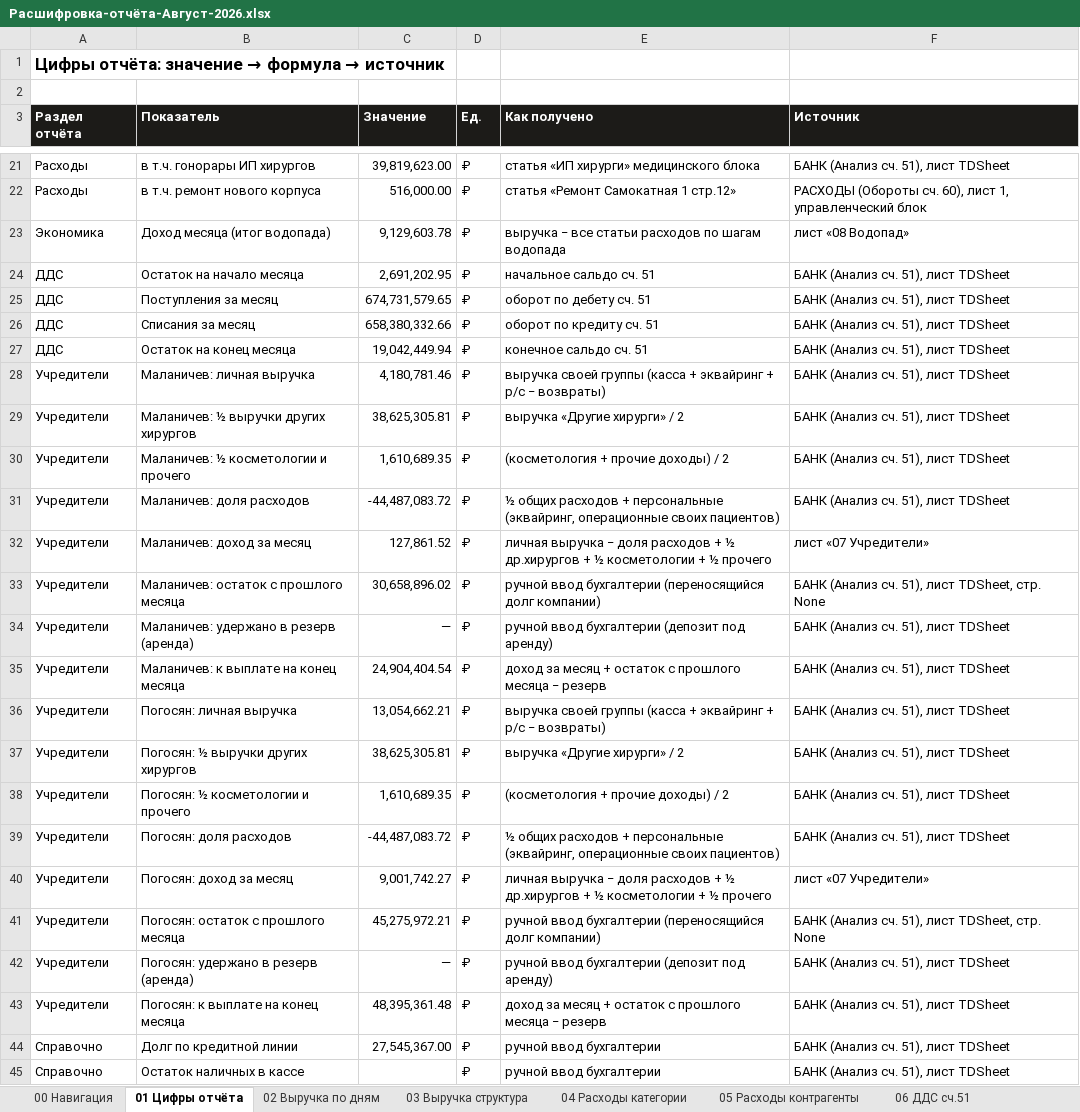
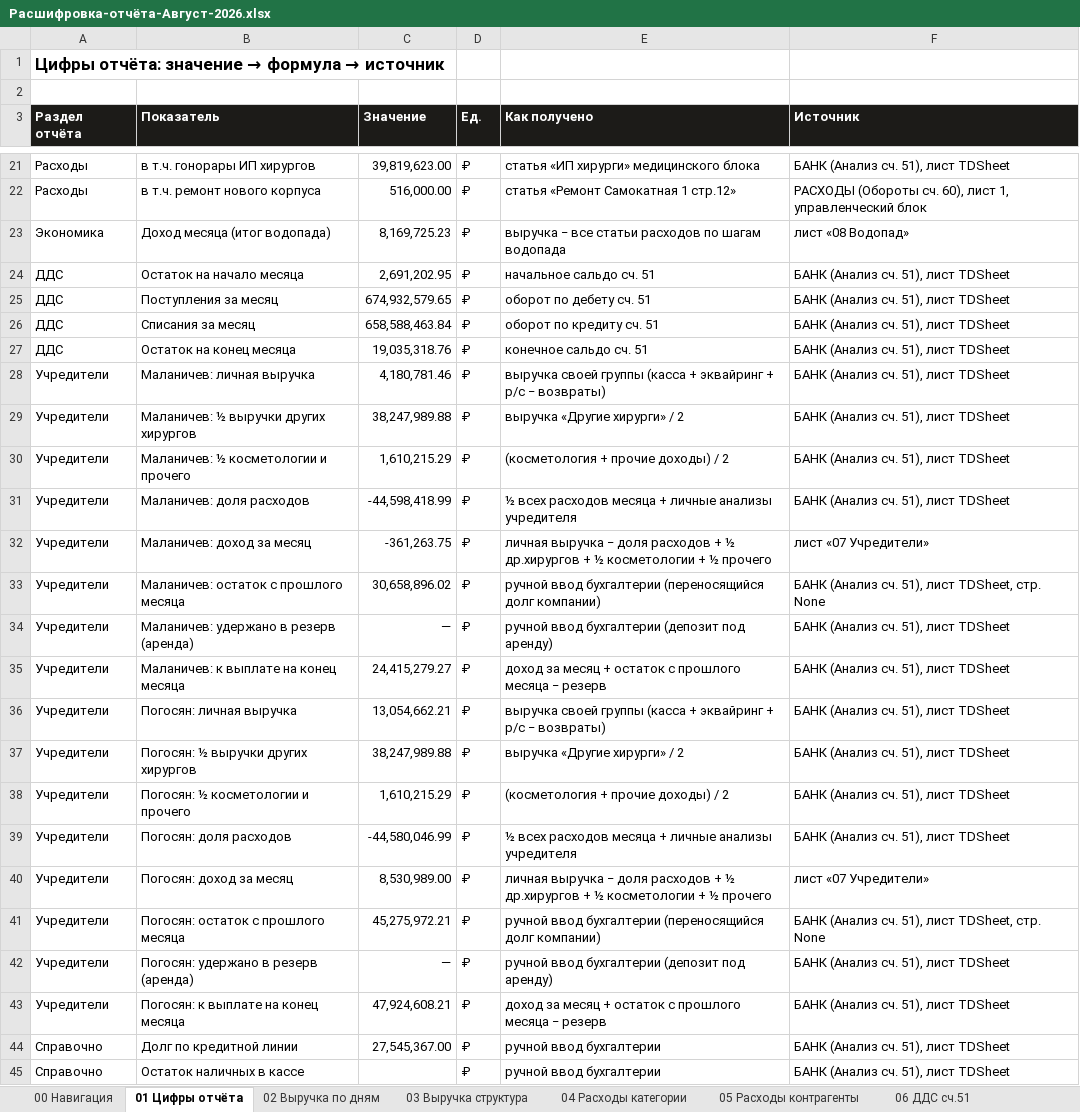
Before and after one commit to casaevteev-creator/-, an Excel workbook: out/Расшифровка-отчёта-Август-2026.xlsx, sheet 01 Цифры отчёта, drawn as a sheet; only a part is shown, gaps mark what is left out; values as stored, in another font and other column widths than the file's, no borders; the diff covers the shown part only; the diff names each change by its address in the sheet, - before the commit and + after, or states it on an @@ line.

```diff
--- a/out/Расшифровка-отчёта-Август-2026.xlsx (sheet 01 Цифры отчёта)
+++ b/out/Расшифровка-отчёта-Август-2026.xlsx (sheet 01 Цифры отчёта)
-C23 (Значение): 9,129,603.78
+C23 (Значение): 8,169,725.23
-C25 (Значение): 674,731,579.65
+C25 (Значение): 674,932,579.65
-C26 (Значение): 658,380,332.66
+C26 (Значение): 658,588,463.84
-C27 (Значение): 19,042,449.94
+C27 (Значение): 19,035,318.76
-C29 (Значение): 38,625,305.81
+C29 (Значение): 38,247,989.88
-C30 (Значение): 1,610,689.35
+C30 (Значение): 1,610,215.29
-C31 (Значение): -44,487,083.72
+C31 (Значение): -44,598,418.99
-E31 (Как получено): ½ общих расходов + персональные (эквайринг, операционные своих пациентов)
+E31 (Как получено): ½ всех расходов месяца + личные анализы учредителя
-C32 (Значение): 127,861.52
+C32 (Значение): -361,263.75
-C35 (Значение): 24,904,404.54
+C35 (Значение): 24,415,279.27
-C37 (Значение): 38,625,305.81
+C37 (Значение): 38,247,989.88
-C38 (Значение): 1,610,689.35
+C38 (Значение): 1,610,215.29
-C39 (Значение): -44,487,083.72
+C39 (Значение): -44,580,046.99
-E39 (Как получено): ½ общих расходов + персональные (эквайринг, операционные своих пациентов)
+E39 (Как получено): ½ всех расходов месяца + личные анализы учредителя
-C40 (Значение): 9,001,742.27
+C40 (Значение): 8,530,989.00
-C43 (Значение): 48,395,361.48
+C43 (Значение): 47,924,608.21
```
Also changed, not shown: 7 edited cells elsewhere in this sheet, sheet 07 Учредители, sheet 08 Водопад, sheet 09 Контроль, sheet 06 ДДС сч.51, sheet 03 Выручка структура, sheet 02 Выручка по дням, 1 more sheet, out/Расчёт-Август-2026.xlsx, 4 other files.
